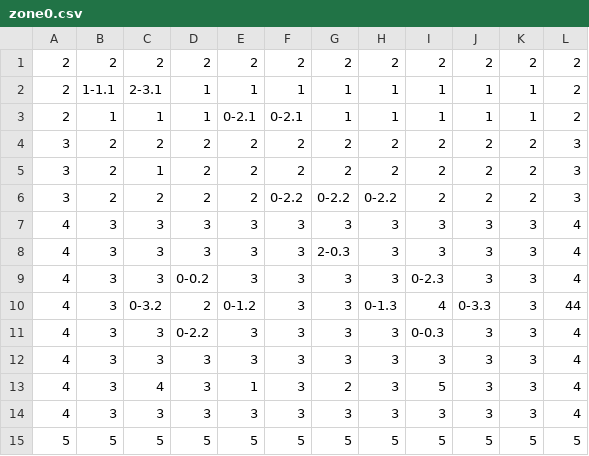
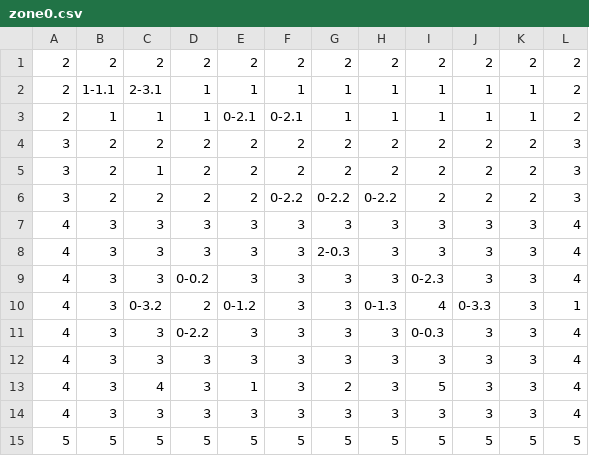
Before and after one commit to tamirgrBGU/EngineVideoGames, a CSV file: Game/levels/zone0.csv, drawn as a sheet.

```diff
--- a/Game/levels/zone0.csv
+++ b/Game/levels/zone0.csv
@@ -9,3 +9,3 @@
 4,3,3,0-0.2,3,3,3,3,0-2.3,3,3,4
-4,3,0-3.2,2,0-1.2,3,3,0-1.3,4,0-3.3,3,44
+4,3,0-3.2,2,0-1.2,3,3,0-1.3,4,0-3.3,3,1
 4,3,3,0-2.2,3,3,3,3,0-0.3,3,3,4
```
Also changed, not shown: 17 other files.
